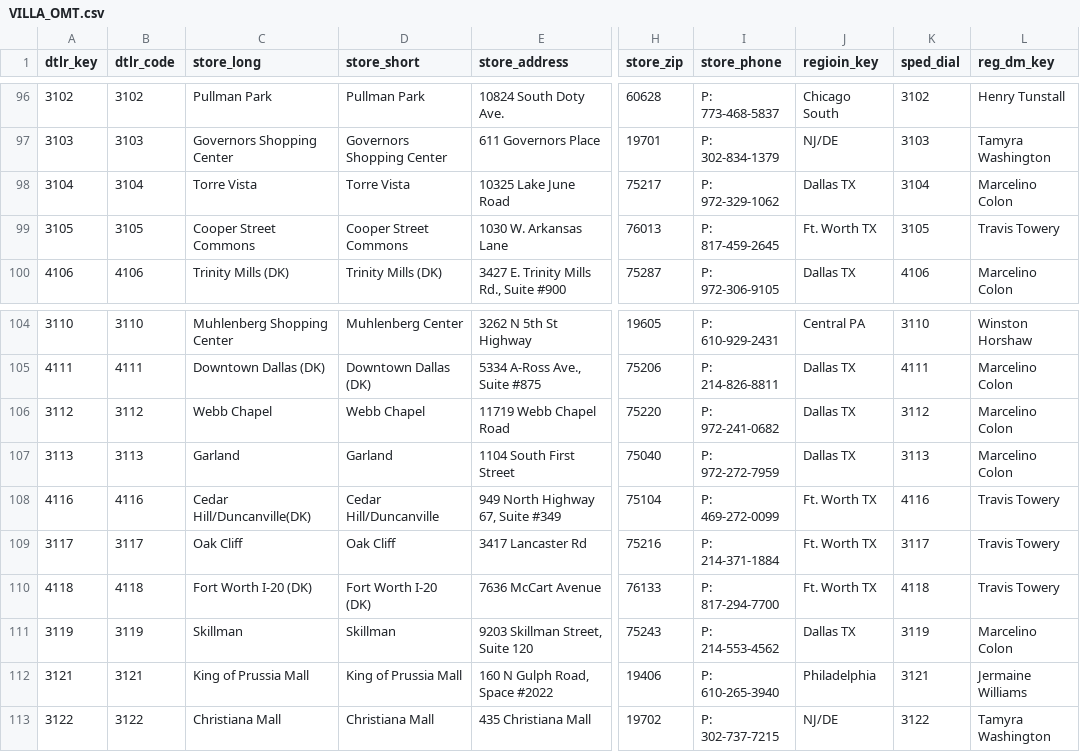
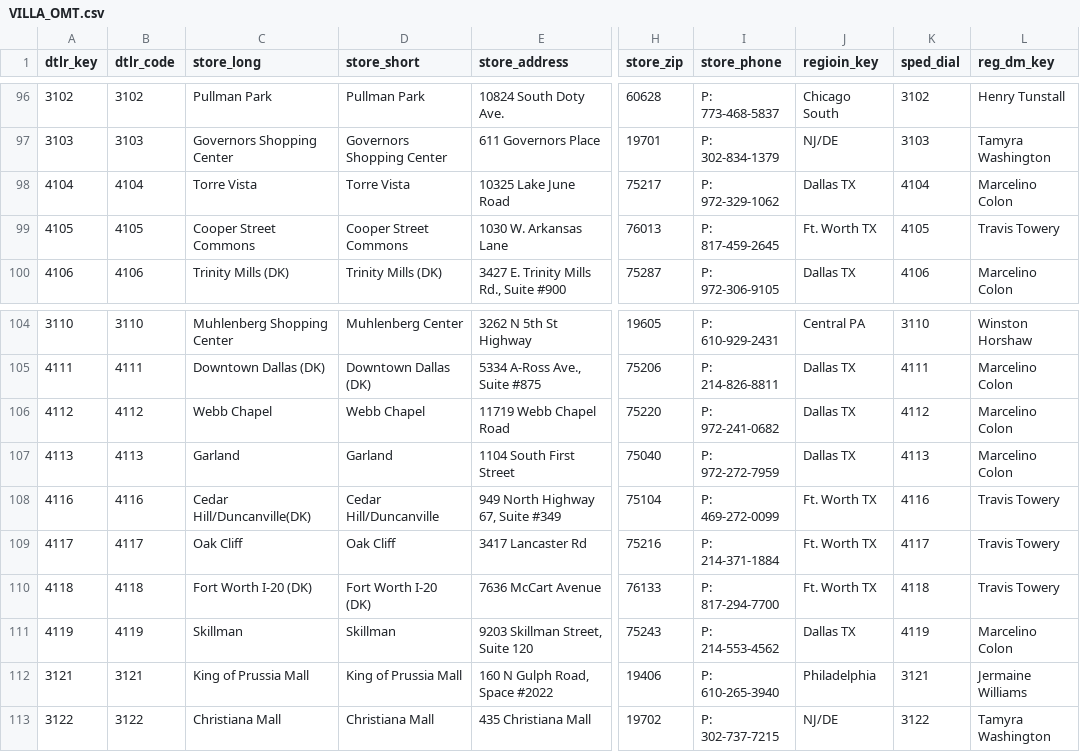
Before and after one commit to nwlnexus/dtlr-caa, a CSV file: VILLA_OMT.csv, drawn as a sheet; only a part is shown, gaps mark what is left out; the diff names each change by its address in the sheet, - before the commit and + after, or states it on an @@ line.

Commit message:
Updated to show correct store numbers

```diff
--- a/VILLA_OMT.csv
+++ b/VILLA_OMT.csv
-A98 (dtlr_key): 3104
+A98 (dtlr_key): 4104
-B98 (dtlr_code): 3104
+B98 (dtlr_code): 4104
-K98 (sped_dial): 3104
+K98 (sped_dial): 4104
-A99 (dtlr_key): 3105
+A99 (dtlr_key): 4105
-B99 (dtlr_code): 3105
+B99 (dtlr_code): 4105
-K99 (sped_dial): 3105
+K99 (sped_dial): 4105
-A106 (dtlr_key): 3112
+A106 (dtlr_key): 4112
-B106 (dtlr_code): 3112
+B106 (dtlr_code): 4112
-K106 (sped_dial): 3112
+K106 (sped_dial): 4112
-A107 (dtlr_key): 3113
+A107 (dtlr_key): 4113
-B107 (dtlr_code): 3113
+B107 (dtlr_code): 4113
-K107 (sped_dial): 3113
+K107 (sped_dial): 4113
-A109 (dtlr_key): 3117
+A109 (dtlr_key): 4117
-B109 (dtlr_code): 3117
+B109 (dtlr_code): 4117
-K109 (sped_dial): 3117
+K109 (sped_dial): 4117
-A111 (dtlr_key): 3119
+A111 (dtlr_key): 4119
-B111 (dtlr_code): 3119
+B111 (dtlr_code): 4119
-K111 (sped_dial): 3119
+K111 (sped_dial): 4119
```
Also changed, not shown: 1 other file.
